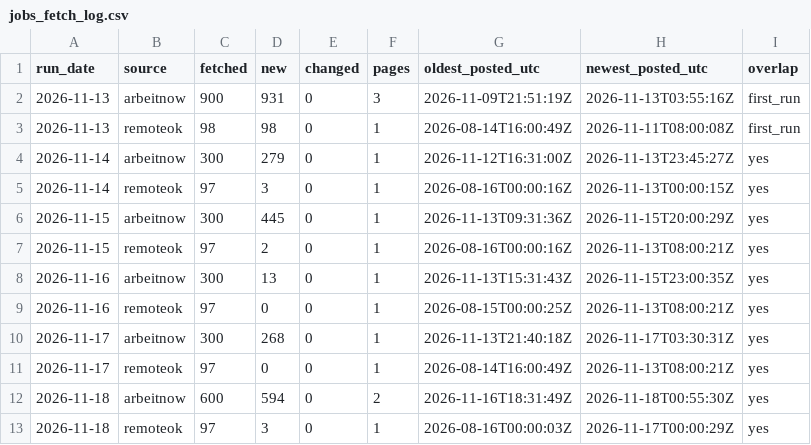
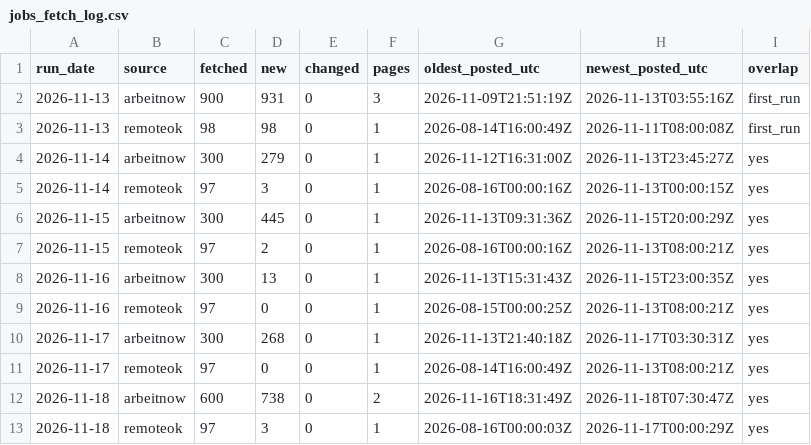
Before and after one commit to 0Ju12/data-projects, a CSV file: warehouse/data/jobs_fetch_log.csv, drawn as a sheet.

```diff
--- a/warehouse/data/jobs_fetch_log.csv
+++ b/warehouse/data/jobs_fetch_log.csv
@@ -11,3 +11,3 @@ run_date,source,fetched,new,changed,pages,oldest_posted_utc,newest_posted_utc,ov
 2026-11-17,remoteok,97,0,0,1,2026-08-14T16:00:49Z,2026-11-13T08:00:21Z,yes
-2026-11-18,arbeitnow,600,594,0,2,2026-11-16T18:31:49Z,2026-11-18T00:55:30Z,yes
+2026-11-18,arbeitnow,600,738,0,2,2026-11-16T18:31:49Z,2026-11-18T07:30:47Z,yes
 2026-11-18,remoteok,97,3,0,1,2026-08-16T00:00:03Z,2026-11-17T00:00:29Z,yes
```
Also changed, not shown: warehouse/data/disasters.csv, warehouse/runs/history.csv, 10 other files.
